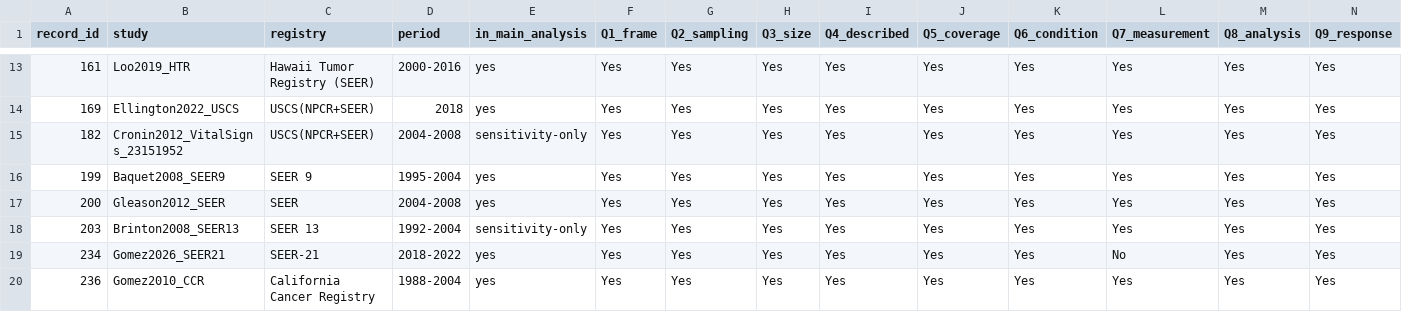
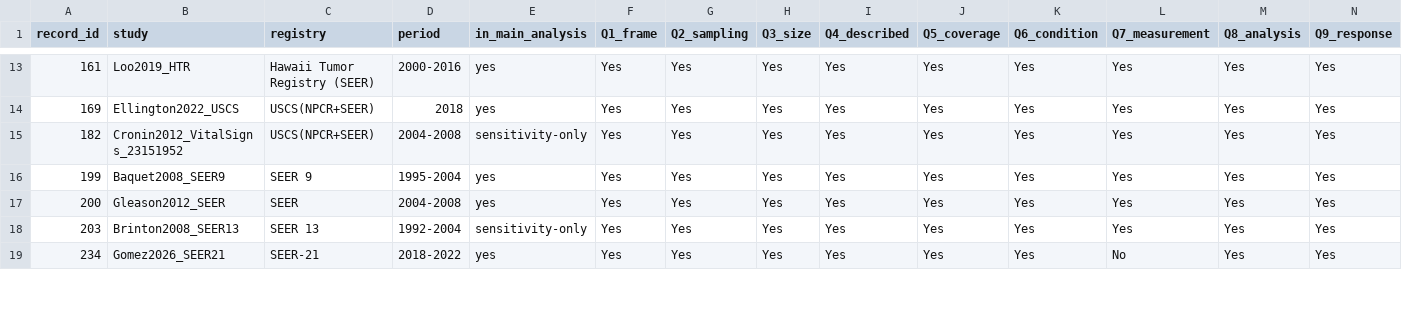
Before and after one commit to p16791918-lab/Meta, a CSV file: meta_agents/search_v2/outputs/TableS_risk_of_bias.csv, drawn as a sheet; only a part is shown, gaps mark what is left out; rows hold the shown columns only; the diff covers the shown part only; the diff names each change by its address in the sheet, - before the commit and + after, or states it on an @@ line.

```diff
--- a/meta_agents/search_v2/outputs/TableS_risk_of_bias.csv
+++ b/meta_agents/search_v2/outputs/TableS_risk_of_bias.csv
-row 20: 236 | Gomez2010_CCR | California Cancer Registry | 1988-2004 | yes | Yes | Yes | Yes | Yes | Yes | Yes | Yes | Yes | Yes
```
Also changed, not shown: 3 edited cells elsewhere in this file, meta_agents/search_v2/TableSA_main_representatives.csv, meta_agents/search_v2/breast_extraction.csv, 20 other files.
